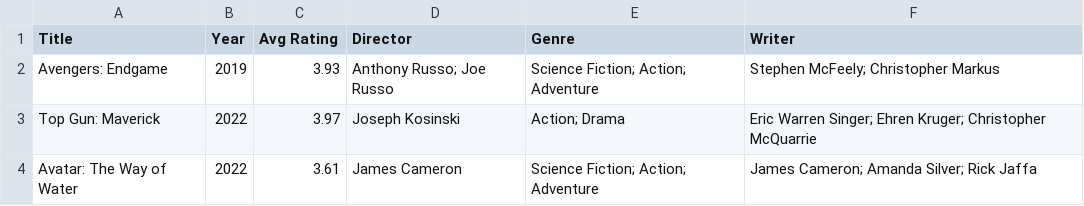
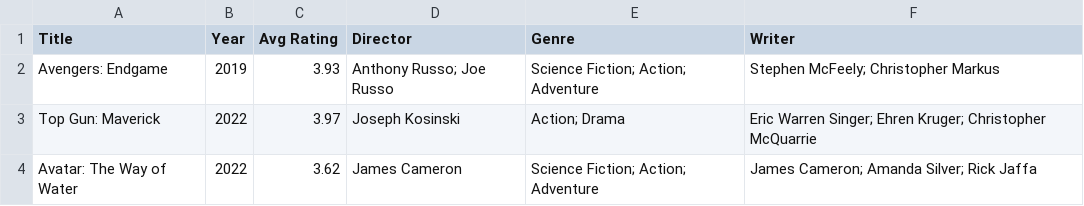
Before and after one commit to lmr97/archie-server, a CSV file: webdriver-tests/short-list-some-attrs.csv, drawn as a sheet.

Commit message:
one more test constant update

```diff
--- a/webdriver-tests/short-list-some-attrs.csv
+++ b/webdriver-tests/short-list-some-attrs.csv
@@ -3,2 +3,2 @@ Title,Year,Avg Rating,Director,Genre,Writer
 "Top Gun: Maverick",2022,3.97,"Joseph Kosinski","Action; Drama","Eric Warren Singer; Ehren Kruger; Christopher McQuarrie"
-"Avatar: The Way of Water",2022,3.61,"James Cameron","Science Fiction; Action; Adventure","James Cameron; Amanda Silver; Rick Jaffa"
+"Avatar: The Way of Water",2022,3.62,"James Cameron","Science Fiction; Action; Adventure","James Cameron; Amanda Silver; Rick Jaffa"
```
